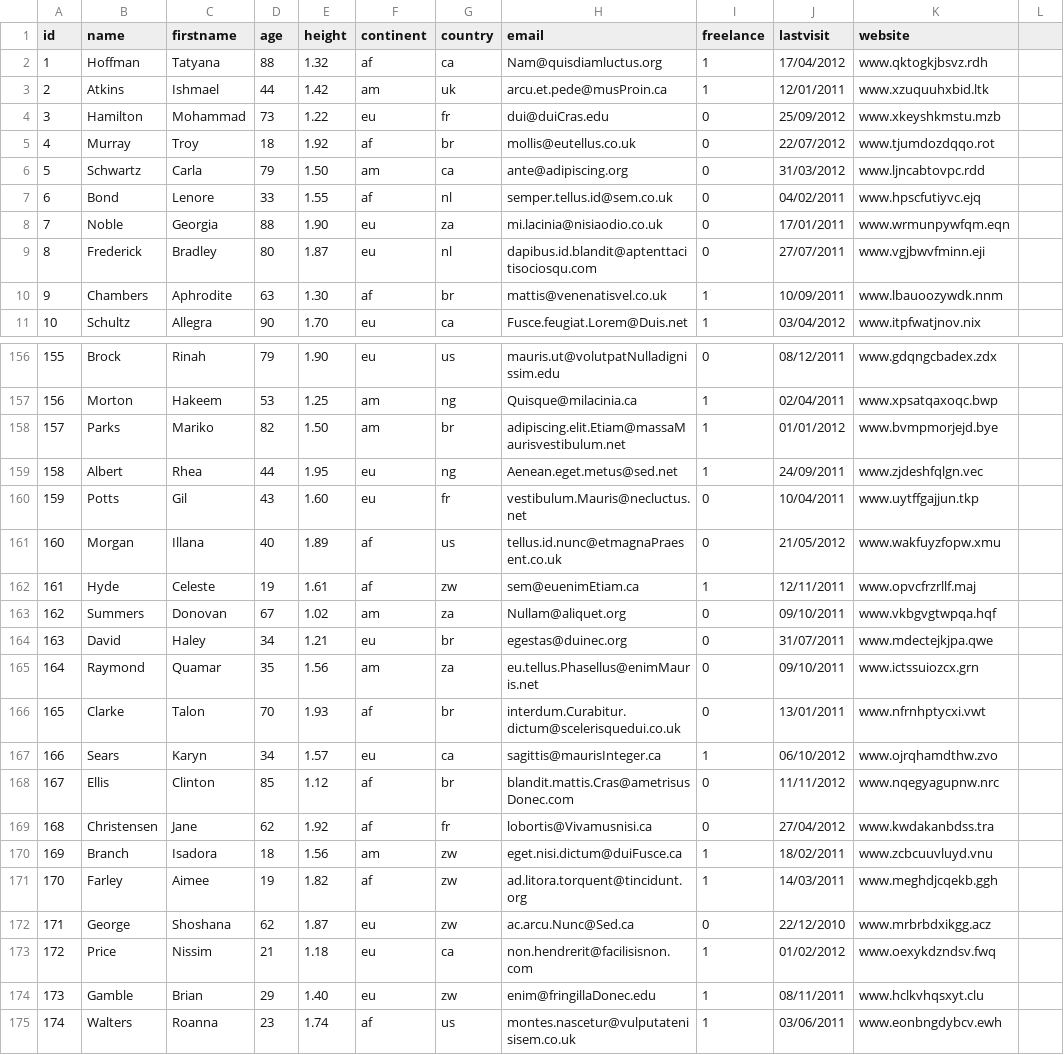
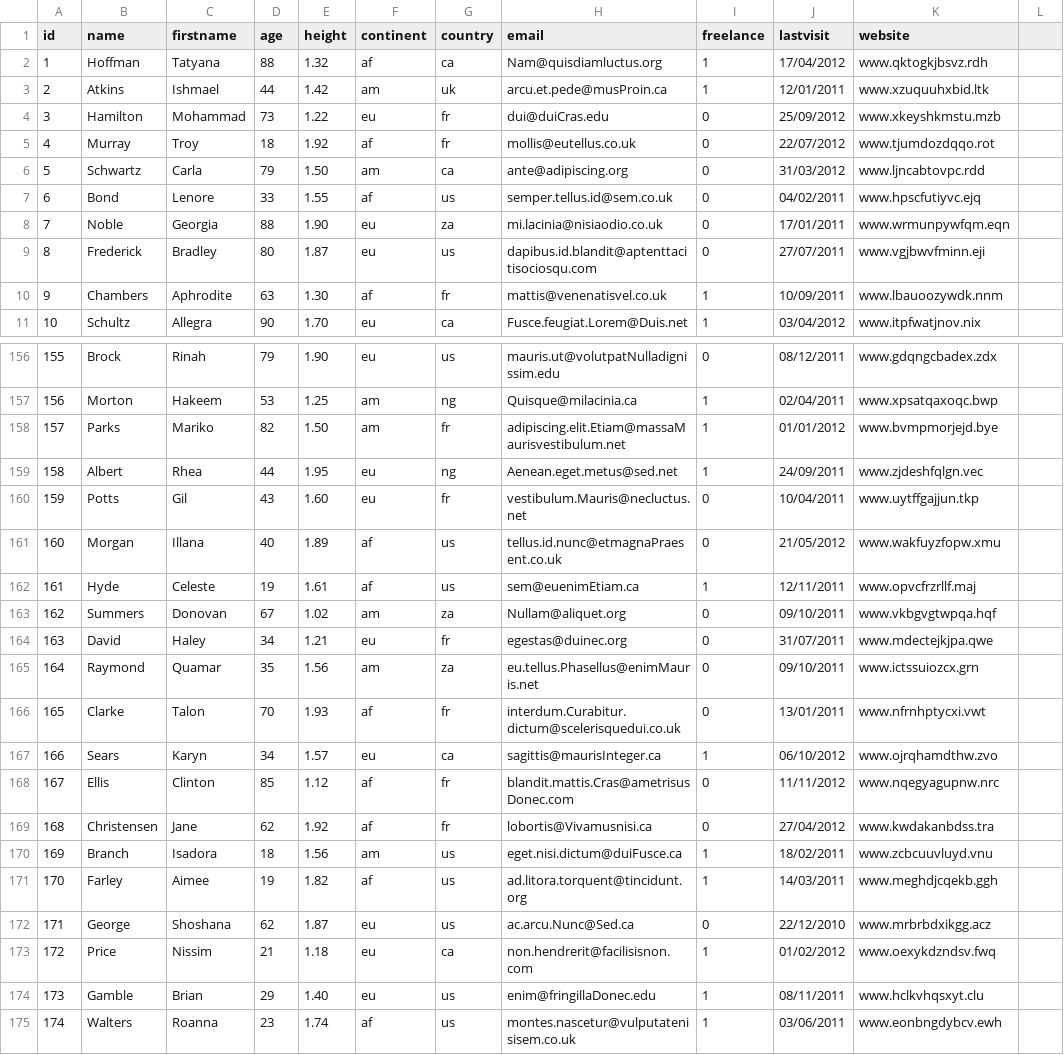
Before and after one commit to webismymind/editablegrid, a CSV file: examples/demo.xml.csv, drawn as a sheet; only a part is shown, gaps mark what is left out; the diff covers the shown part only.

```diff
--- a/examples/demo.xml.csv
+++ b/examples/demo.xml.csv
@@ -4,8 +4,8 @@ id;name;firstname;age;height;continent;country;email;freelance;lastvisit;website
 3;Hamilton;Mohammad;73;1.22;eu;fr;dui@duiCras.edu;0;25/09/2012;www.xkeyshkmstu.mzb
-4;Murray;Troy;18;1.92;af;br;mollis@eutellus.co.uk;0;22/07/2012;www.tjumdozdqqo.rot
+4;Murray;Troy;18;1.92;af;fr;mollis@eutellus.co.uk;0;22/07/2012;www.tjumdozdqqo.rot
 5;Schwartz;Carla;79;1.50;am;ca;ante@adipiscing.org;0;31/03/2012;www.ljncabtovpc.rdd
-6;Bond;Lenore;33;1.55;af;nl;semper.tellus.id@sem.co.uk;0;04/02/2011;www.hpscfutiyvc.ejq
+6;Bond;Lenore;33;1.55;af;us;semper.tellus.id@sem.co.uk;0;04/02/2011;www.hpscfutiyvc.ejq
 7;Noble;Georgia;88;1.90;eu;za;mi.lacinia@nisiaodio.co.uk;0;17/01/2011;www.wrmunpywfqm.eqn
-8;Frederick;Bradley;80;1.87;eu;nl;dapibus.id.blandit@aptenttacitisociosqu.com;0;27/07/2011;www.vgjbwvfminn.eji
-9;Chambers;Aphrodite;63;1.30;af;br;mattis@venenatisvel.co.uk;1;10/09/2011;www.lbauoozywdk.nnm
+8;Frederick;Bradley;80;1.87;eu;us;dapibus.id.blandit@aptenttacitisociosqu.com;0;27/07/2011;www.vgjbwvfminn.eji
+9;Chambers;Aphrodite;63;1.30;af;fr;mattis@venenatisvel.co.uk;1;10/09/2011;www.lbauoozywdk.nnm
 10;Schultz;Allegra;90;1.70;eu;ca;Fusce.feugiat.Lorem@Duis.net;1;03/04/2012;www.itpfwatjnov.nix
@@ -157,3 +157,3 @@ id;name;firstname;age;height;continent;country;email;freelance;lastvisit;website
 156;Morton;Hakeem;53;1.25;am;ng;Quisque@milacinia.ca;1;02/04/2011;www.xpsatqaxoqc.bwp
-157;Parks;Mariko;82;1.50;am;br;adipiscing.elit.Etiam@massaMaurisvestibulum.net;1;01/01/2012;www.bvmpmorjejd.bye
+157;Parks;Mariko;82;1.50;am;fr;adipiscing.elit.Etiam@massaMaurisvestibulum.net;1;01/01/2012;www.bvmpmorjejd.bye
 158;Albert;Rhea;44;1.95;eu;ng;Aenean.eget.metus@sed.net;1;24/09/2011;www.zjdeshfqlgn.vec
@@ -161,15 +161,15 @@ id;name;firstname;age;height;continent;country;email;freelance;lastvisit;website
 160;Morgan;Illana;40;1.89;af;us;tellus.id.nunc@etmagnaPraesent.co.uk;0;21/05/2012;www.wakfuyzfopw.xmu
-161;Hyde;Celeste;19;1.61;af;zw;sem@euenimEtiam.ca;1;12/11/2011;www.opvcfrzrllf.maj
+161;Hyde;Celeste;19;1.61;af;us;sem@euenimEtiam.ca;1;12/11/2011;www.opvcfrzrllf.maj
 162;Summers;Donovan;67;1.02;am;za;Nullam@aliquet.org;0;09/10/2011;www.vkbgvgtwpqa.hqf
-163;David;Haley;34;1.21;eu;br;egestas@duinec.org;0;31/07/2011;www.mdectejkjpa.qwe
+163;David;Haley;34;1.21;eu;fr;egestas@duinec.org;0;31/07/2011;www.mdectejkjpa.qwe
 164;Raymond;Quamar;35;1.56;am;za;eu.tellus.Phasellus@enimMauris.net;0;09/10/2011;www.ictssuiozcx.grn
-165;Clarke;Talon;70;1.93;af;br;interdum.Curabitur.dictum@scelerisquedui.co.uk;0;13/01/2011;www.nfrnhptycxi.vwt
+165;Clarke;Talon;70;1.93;af;fr;interdum.Curabitur.dictum@scelerisquedui.co.uk;0;13/01/2011;www.nfrnhptycxi.vwt
 166;Sears;Karyn;34;1.57;eu;ca;sagittis@maurisInteger.ca;1;06/10/2012;www.ojrqhamdthw.zvo
-167;Ellis;Clinton;85;1.12;af;br;blandit.mattis.Cras@ametrisusDonec.com;0;11/11/2012;www.nqegyagupnw.nrc
+167;Ellis;Clinton;85;1.12;af;fr;blandit.mattis.Cras@ametrisusDonec.com;0;11/11/2012;www.nqegyagupnw.nrc
 168;Christensen;Jane;62;1.92;af;fr;lobortis@Vivamusnisi.ca;0;27/04/2012;www.kwdakanbdss.tra
-169;Branch;Isadora;18;1.56;am;zw;eget.nisi.dictum@duiFusce.ca;1;18/02/2011;www.zcbcuuvluyd.vnu
-170;Farley;Aimee;19;1.82;af;zw;ad.litora.torquent@tincidunt.org;1;14/03/2011;www.meghdjcqekb.ggh
-171;George;Shoshana;62;1.87;eu;zw;ac.arcu.Nunc@Sed.ca;0;22/12/2010;www.mrbrbdxikgg.acz
+169;Branch;Isadora;18;1.56;am;us;eget.nisi.dictum@duiFusce.ca;1;18/02/2011;www.zcbcuuvluyd.vnu
+170;Farley;Aimee;19;1.82;af;us;ad.litora.torquent@tincidunt.org;1;14/03/2011;www.meghdjcqekb.ggh
+171;George;Shoshana;62;1.87;eu;us;ac.arcu.Nunc@Sed.ca;0;22/12/2010;www.mrbrbdxikgg.acz
 172;Price;Nissim;21;1.18;eu;ca;non.hendrerit@facilisisnon.com;1;01/02/2012;www.oexykdzndsv.fwq
-173;Gamble;Brian;29;1.40;eu;zw;enim@fringillaDonec.edu;1;08/11/2011;www.hclkvhqsxyt.clu
+173;Gamble;Brian;29;1.40;eu;us;enim@fringillaDonec.edu;1;08/11/2011;www.hclkvhqsxyt.clu
 174;Walters;Roanna;23;1.74;af;us;montes.nascetur@vulputatenisisem.co.uk;1;03/06/2011;www.eonbngdybcv.ewh
```
Also changed, not shown: 59 edited cells elsewhere in this file, 16 other files.
